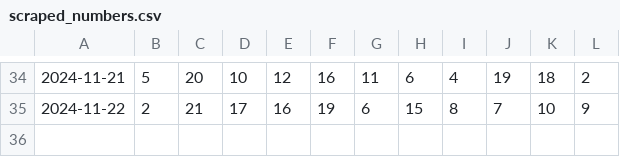
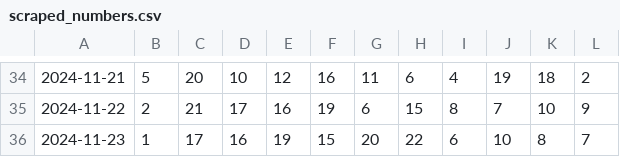
Before and after one commit to dmilek/data_collection, a CSV file: scraped_numbers.csv, drawn as a sheet; only a part is shown, gaps mark what is left out.

```diff
--- a/scraped_numbers.csv
+++ b/scraped_numbers.csv
@@ -35 +35,2 @@
 2024-11-22,2,21,17,16,19,6,15,8,7,10,9
+2024-11-23,1,17,16,19,15,20,22,6,10,8,7
```
